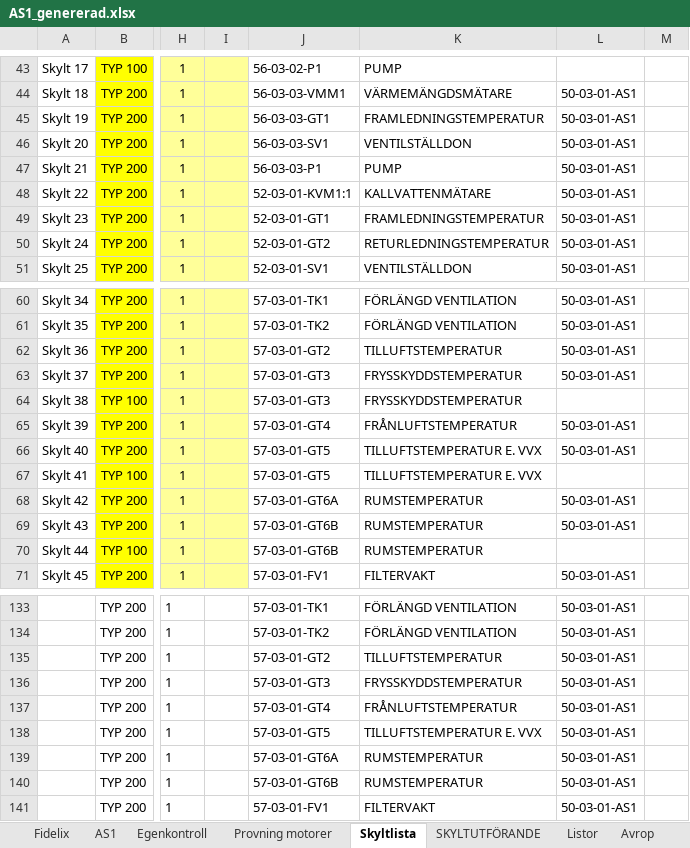
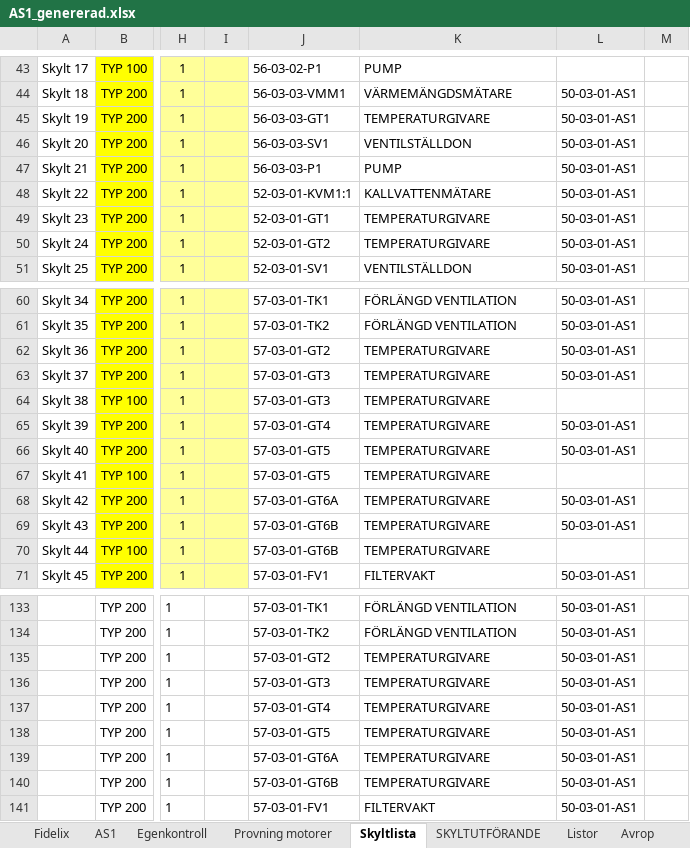
Before and after one commit to klanten87/NAS, an Excel workbook: AS1_genererad.xlsx, sheet Skyltlista, drawn as a sheet; only a part is shown, gaps mark what is left out; values as stored, in another font and other column widths than the file's, no borders; the diff covers the shown part only; the diff names each change by its address in the sheet, - before the commit and + after, or states it on an @@ line.

Commit message:
V1.34
Ändrat så att alla temperaturgivare skrivs inte specifikt i skyltlistan

```diff
--- a/AS1_genererad.xlsx (sheet Skyltlista)
+++ b/AS1_genererad.xlsx (sheet Skyltlista)
-K45: FRAMLEDNINGSTEMPERATUR
+K45: TEMPERATURGIVARE
-K49: FRAMLEDNINGSTEMPERATUR
+K49: TEMPERATURGIVARE
-K50: RETURLEDNINGSTEMPERATUR
+K50: TEMPERATURGIVARE
-K62: TILLUFTSTEMPERATUR
+K62: TEMPERATURGIVARE
-K63:K64: FRYSSKYDDSTEMPERATUR
+K63:K64: TEMPERATURGIVARE
-K65: FRÅNLUFTSTEMPERATUR
+K65: TEMPERATURGIVARE
-K66:K67: TILLUFTSTEMPERATUR E. VVX
+K66:K67: TEMPERATURGIVARE
-K68:K70: RUMSTEMPERATUR
+K68:K70: TEMPERATURGIVARE
-K135: TILLUFTSTEMPERATUR
+K135: TEMPERATURGIVARE
-K136: FRYSSKYDDSTEMPERATUR
+K136: TEMPERATURGIVARE
-K137: FRÅNLUFTSTEMPERATUR
+K137: TEMPERATURGIVARE
-K138: TILLUFTSTEMPERATUR E. VVX
+K138: TEMPERATURGIVARE
-K139:K140: RUMSTEMPERATUR
+K139:K140: TEMPERATURGIVARE
```
Also changed, not shown: 219 added rows and 22 edited cells elsewhere in this sheet, sheet Listor, sheet AS1, sheet Egenkontroll, sheet Avrop, sheet Provning motorer, AS1.xlsx, 2 other files.
